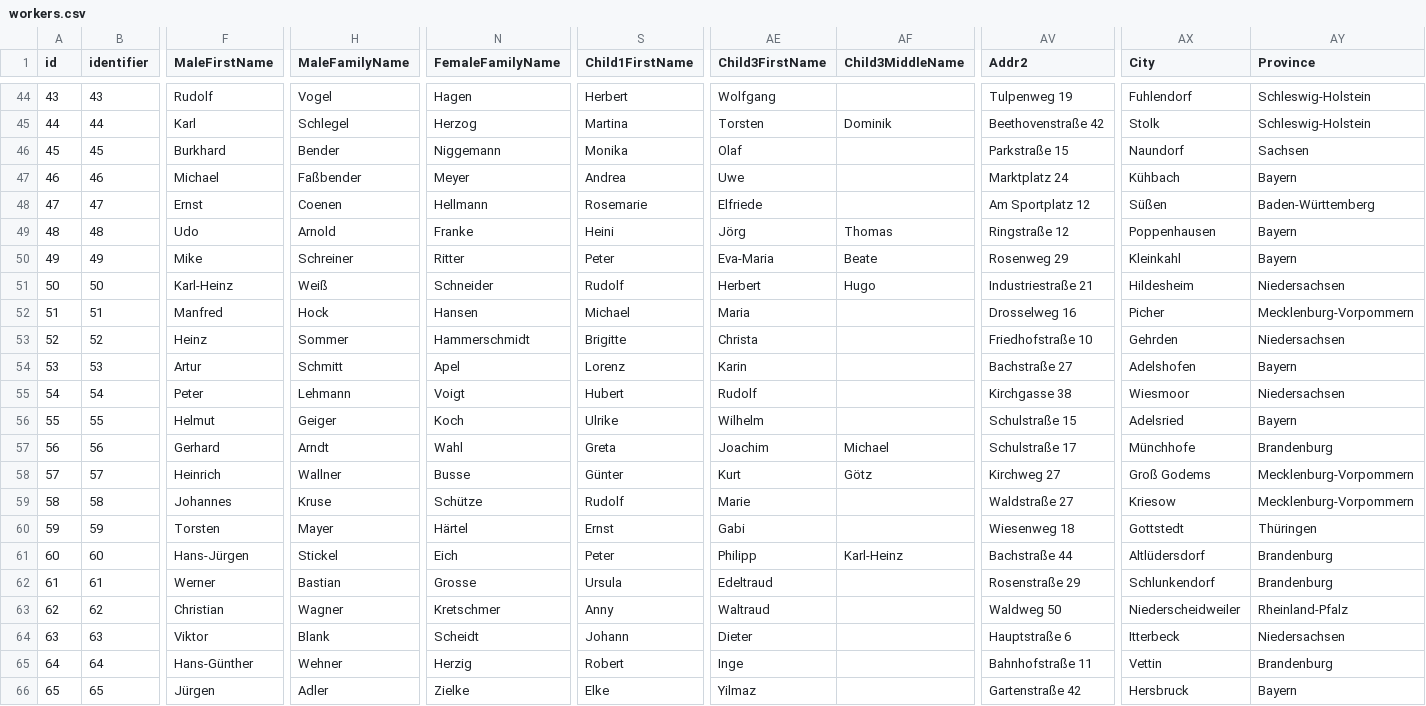
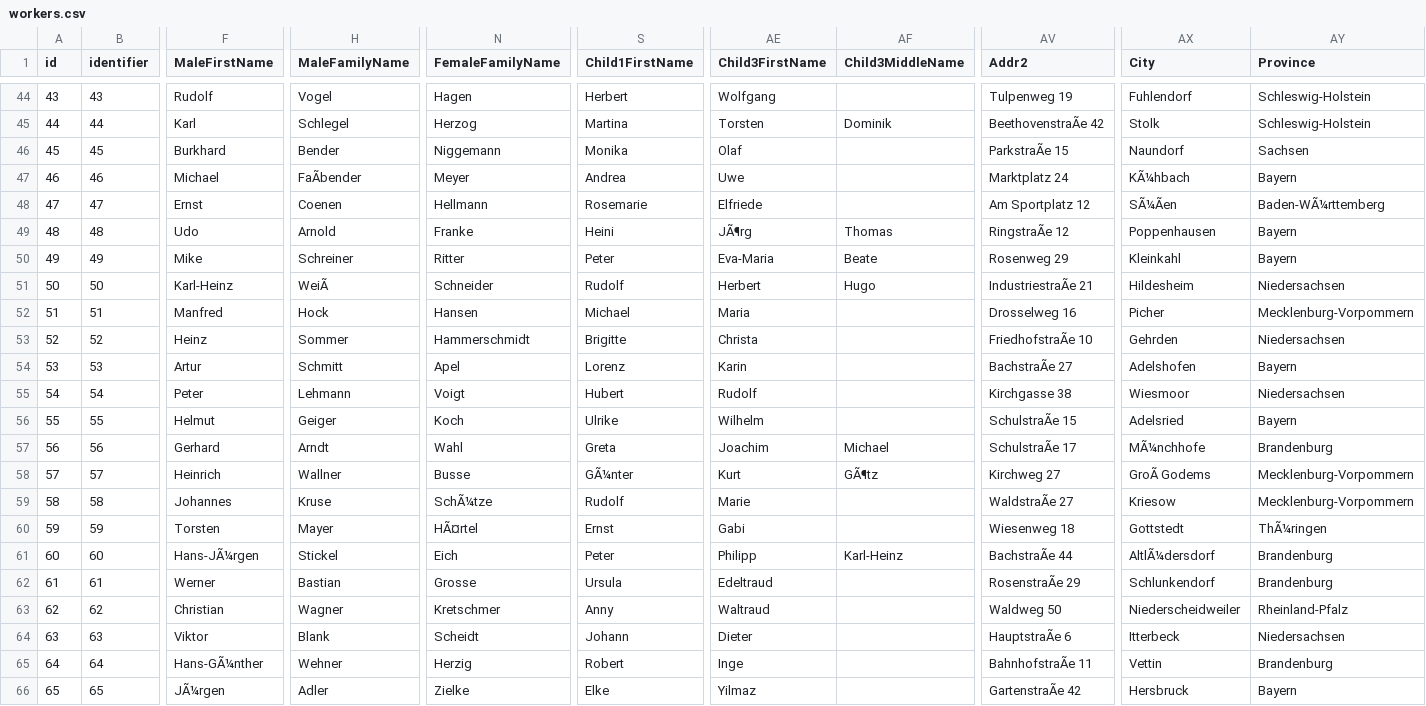
Before and after one commit to openpetra/demo-databases, a CSV file: generatedDataUsedForDemodatabases/workers.csv, drawn as a sheet; only a part is shown, gaps mark what is left out; the diff covers the shown part only; the diff names each change by its address in the sheet, - before the commit and + after, or states it on an @@ line.

```diff
--- a/generatedDataUsedForDemodatabases/workers.csv
+++ b/generatedDataUsedForDemodatabases/workers.csv
-AV45 (Addr2): Beethovenstraße 42
+AV45 (Addr2): BeethovenstraÃe 42
-AV46 (Addr2): Parkstraße 15
+AV46 (Addr2): ParkstraÃe 15
-H47 (MaleFamilyName): Faßbender
+H47 (MaleFamilyName): FaÃbender
-AX47 (City): Kühbach
+AX47 (City): KÃ¼hbach
-AX48 (City): Süßen
+AX48 (City): SÃ¼Ãen
-AY48 (Province): Baden-Württemberg
+AY48 (Province): Baden-WÃ¼rttemberg
-AE49 (Child3FirstName): Jörg
+AE49 (Child3FirstName): JÃ¶rg
-AV49 (Addr2): Ringstraße 12
+AV49 (Addr2): RingstraÃe 12
-H51 (MaleFamilyName): Weiß
+H51 (MaleFamilyName): WeiÃ
-AV51 (Addr2): Industriestraße 21
+AV51 (Addr2): IndustriestraÃe 21
-AV53 (Addr2): Friedhofstraße 10
+AV53 (Addr2): FriedhofstraÃe 10
-AV54 (Addr2): Bachstraße 27
+AV54 (Addr2): BachstraÃe 27
-AV56 (Addr2): Schulstraße 15
+AV56 (Addr2): SchulstraÃe 15
-AV57 (Addr2): Schulstraße 17
+AV57 (Addr2): SchulstraÃe 17
-AX57 (City): Münchhofe
+AX57 (City): MÃ¼nchhofe
-S58 (Child1FirstName): Günter
+S58 (Child1FirstName): GÃ¼nter
-AF58 (Child3MiddleName): Götz
+AF58 (Child3MiddleName): GÃ¶tz
-AX58 (City): Groß Godems
+AX58 (City): GroÃ Godems
-N59 (FemaleFamilyName): Schütze
+N59 (FemaleFamilyName): SchÃ¼tze
-AV59 (Addr2): Waldstraße 27
+AV59 (Addr2): WaldstraÃe 27
-N60 (FemaleFamilyName): Härtel
+N60 (FemaleFamilyName): HÃ¤rtel
-AY60 (Province): Thüringen
+AY60 (Province): ThÃ¼ringen
-F61 (MaleFirstName): Hans-Jürgen
+F61 (MaleFirstName): Hans-JÃ¼rgen
-AV61 (Addr2): Bachstraße 44
+AV61 (Addr2): BachstraÃe 44
-AX61 (City): Altlüdersdorf
+AX61 (City): AltlÃ¼dersdorf
-AV62 (Addr2): Rosenstraße 29
+AV62 (Addr2): RosenstraÃe 29
-AV64 (Addr2): Hauptstraße 6
+AV64 (Addr2): HauptstraÃe 6
-F65 (MaleFirstName): Hans-Günther
+F65 (MaleFirstName): Hans-GÃ¼nther
-AV65 (Addr2): Bahnhofstraße 11
+AV65 (Addr2): BahnhofstraÃe 11
-F66 (MaleFirstName): Jürgen
+F66 (MaleFirstName): JÃ¼rgen
-AV66 (Addr2): Gartenstraße 42
+AV66 (Addr2): GartenstraÃe 42
```
Also changed, not shown: 126 edited cells elsewhere in this file, generatedDataUsedForDemodatabases/banks.csv, generatedDataUsedForDemodatabases/organisations.csv, 1 other file.
